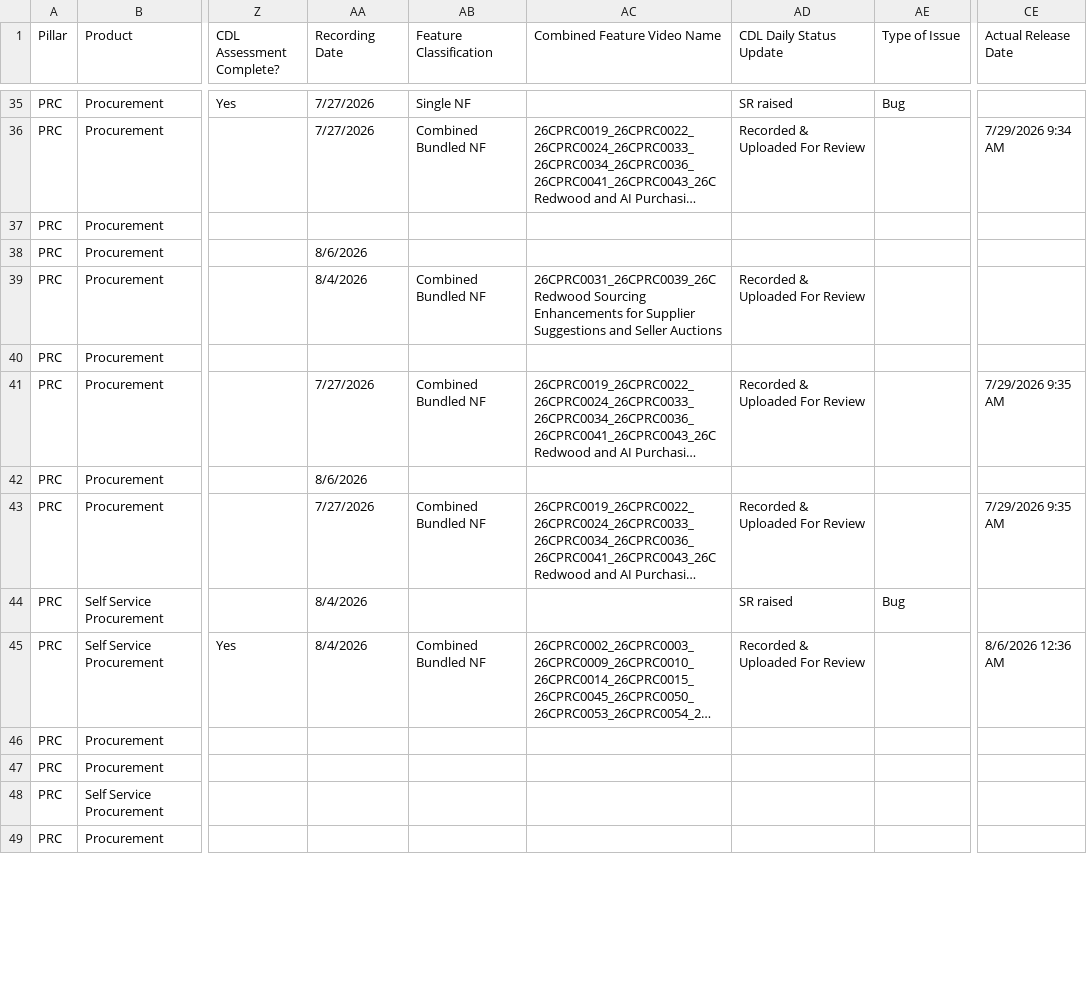
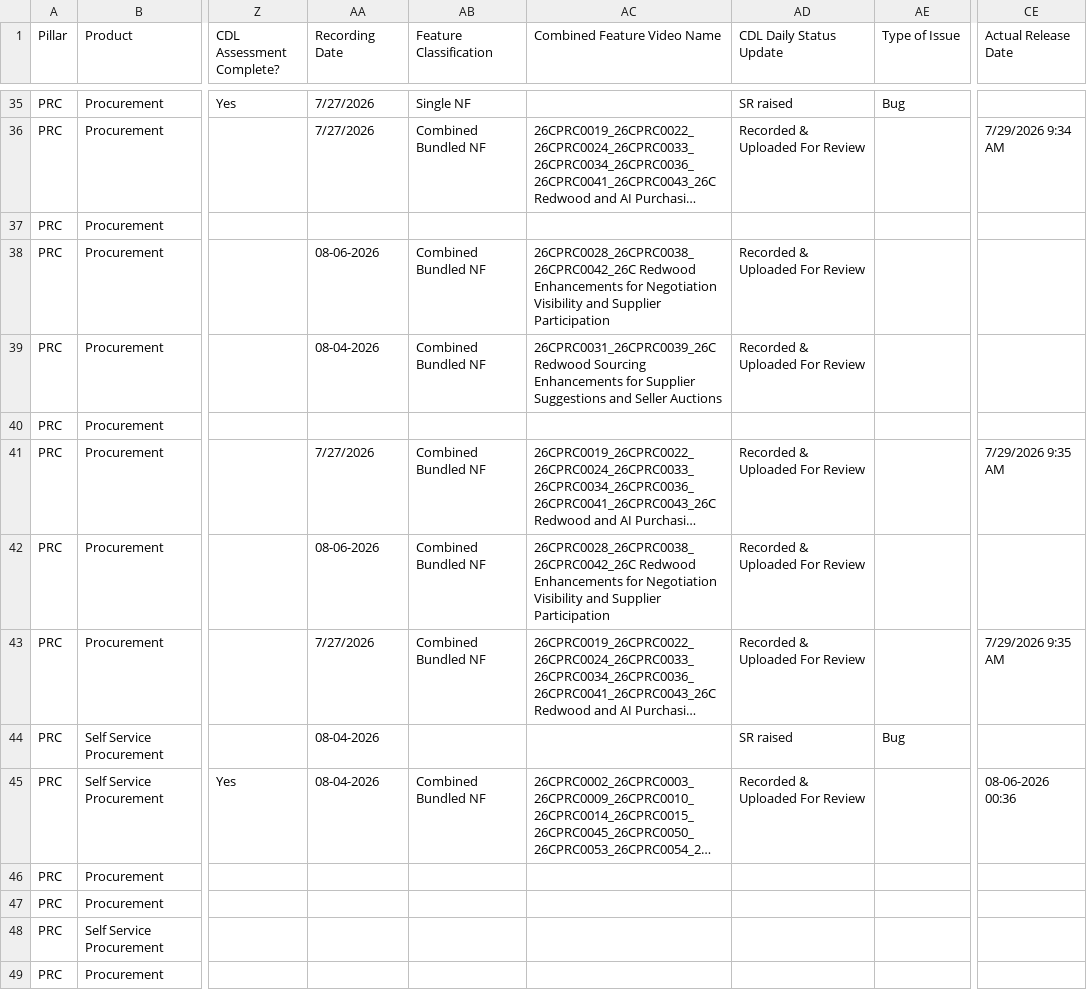
Before and after one commit to pavithraguruprasadb-maker/26C-New-Features-Dashboard, a CSV file: PRC 26C New Features.csv, drawn as a sheet; only a part is shown, gaps mark what is left out; long unchanged cells end in …; the diff covers the shown part only; the diff names each change by its address in the sheet, - before the commit and + after, or states it on an @@ line.

Commit message:
Add files via upload

```diff
--- a/PRC 26C New Features.csv
+++ b/PRC 26C New Features.csv
-AA38 (Recording Date): 8/6/2026
+AA38 (Recording Date): 08-06-2026
-AB38 (Feature Classification): (empty)
+AB38 (Feature Classification): Combined Bundled NF
-AC38 (Combined Feature Video Name): (empty)
+AC38 (Combined Feature Video Name): 26CPRC0028_26CPRC0038_26CPRC0042_26C Redwood Enhancements for Negotiation Visibility and Supplier Participation
-AD38 (CDL Daily Status Update): (empty)
+AD38 (CDL Daily Status Update): Recorded & Uploaded For Review
-AA39 (Recording Date): 8/4/2026
+AA39 (Recording Date): 08-04-2026
-AA42 (Recording Date): 8/6/2026
+AA42 (Recording Date): 08-06-2026
-AB42 (Feature Classification): (empty)
+AB42 (Feature Classification): Combined Bundled NF
-AC42 (Combined Feature Video Name): (empty)
+AC42 (Combined Feature Video Name): 26CPRC0028_26CPRC0038_26CPRC0042_26C Redwood Enhancements for Negotiation Visibility and Supplier Participation
-AD42 (CDL Daily Status Update): (empty)
+AD42 (CDL Daily Status Update): Recorded & Uploaded For Review
-AA44:AA45 (Recording Date): 8/4/2026
+AA44:AA45 (Recording Date): 08-04-2026
-CE45 (Actual Release Date): 8/6/2026 12:36 AM
+CE45 (Actual Release Date): 08-06-2026 00:36
```
Also changed, not shown: 52 edited cells elsewhere in this file.
